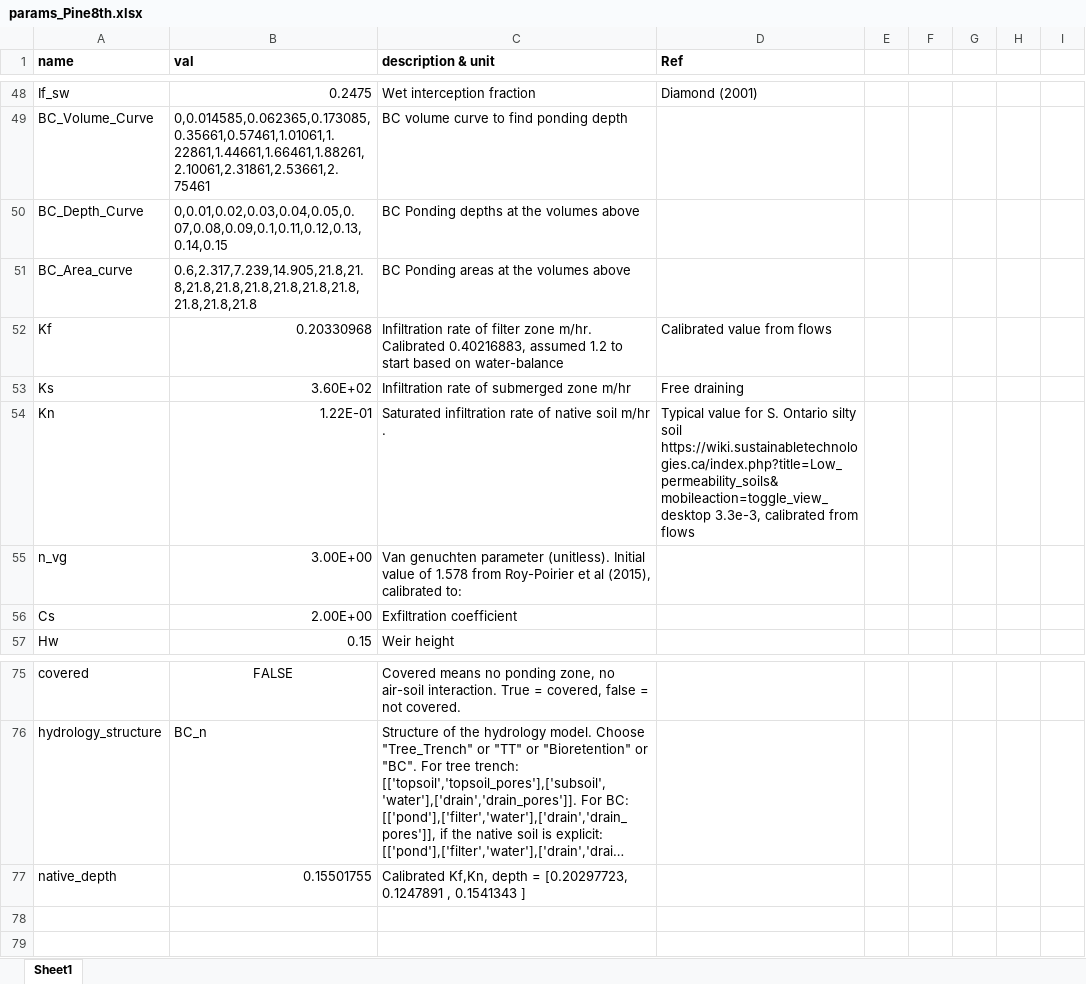
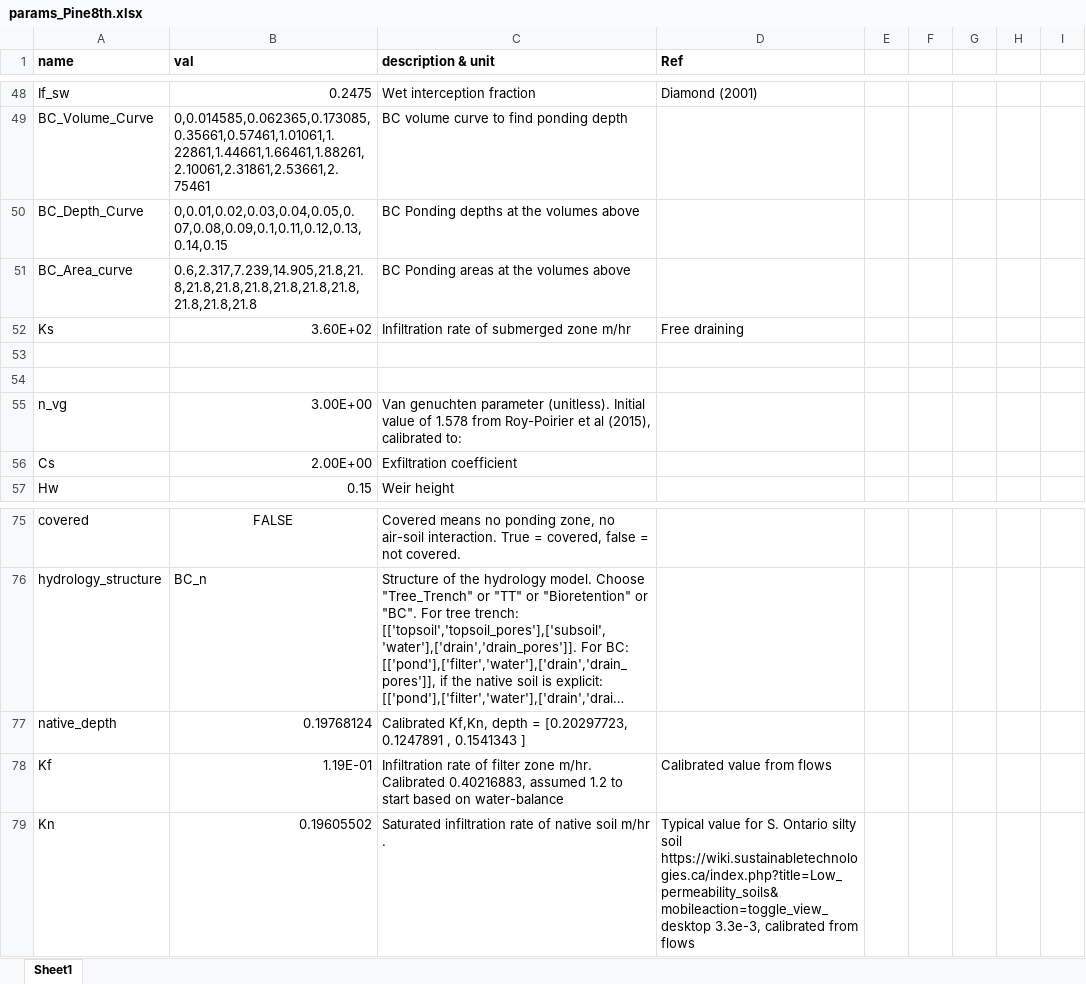
Before and after one commit to tfmrodge/SubsurfaceSinks, an Excel workbook: inputfiles/params_Pine8th.xlsx, sheet Sheet1, drawn as a sheet; only a part is shown, gaps mark what is left out; long unchanged cells end in …; values as stored, in another font and other column widths than the file's, no borders; removed rows and columns are numbered as before the commit, all else as after; the diff names each change by its address in the sheet, - before the commit and + after, or states it on an @@ line.

```diff
--- a/inputfiles/params_Pine8th.xlsx (sheet Sheet1)
+++ b/inputfiles/params_Pine8th.xlsx (sheet Sheet1)
-row 52: Kf | 0.20330968 | Infiltration rate of filter zone m/hr. Calibrated 0.40216883, assumed 1.2 to start based on water-balance | Calibrated value from flows
-row 53: Kn | 1.22E-01 | Saturated infiltration rate of native soil m/hr . | Typical value for S. Ontario silty soil https://wiki.sustainabletechnologies.ca/index.php?title=Low_permeability_soils&mobileaction=toggle_view_desktop 3.3e-3, calibrated from flows
+row 53: (empty)
+row 54: (empty)
-B77 (val): 0.15501755
+B77 (val): 0.19768124
+row 78: Kf | 1.19E-01 | Infiltration rate of filter zone m/hr. Calibrated 0.40216883, assumed 1.2 to start based on water-balance | Calibrated value from flows
+row 79: Kn | 0.19605502 | Saturated infiltration rate of native soil m/hr . | Typical value for S. Ontario silty soil https://wiki.sustainabletechnologies.ca/index.php?title=Low_permeability_soils&mobileaction=toggle_view_desktop 3.3e-3, calibrated from flows
```
Also changed, not shown: 4 other files.
